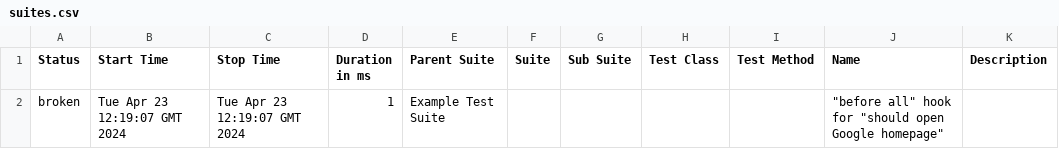
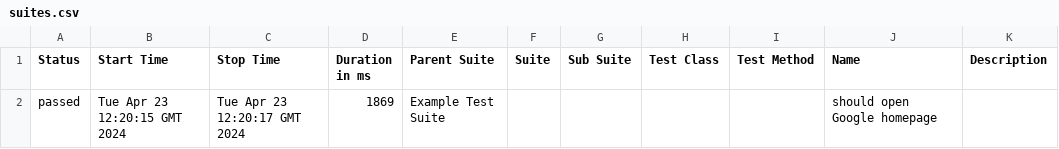
Before and after one commit to nikolaipenkev/psychic-octo-chainsaw, a CSV file: 53/data/suites.csv, drawn as a sheet.

```diff
--- a/53/data/suites.csv
+++ b/53/data/suites.csv
@@ -1,2 +1,2 @@
 "Status","Start Time","Stop Time","Duration in ms","Parent Suite","Suite","Sub Suite","Test Class","Test Method","Name","Description"
-"broken","Tue Apr 23 12:19:07 GMT 2024","Tue Apr 23 12:19:07 GMT 2024","1","Example Test Suite","","","","","""before all"" hook for ""should open Google homepage""",""
+"passed","Tue Apr 23 12:20:15 GMT 2024","Tue Apr 23 12:20:17 GMT 2024","1869","Example Test Suite","","","","","should open Google homepage",""
```
Also changed, not shown: 31 other files.
